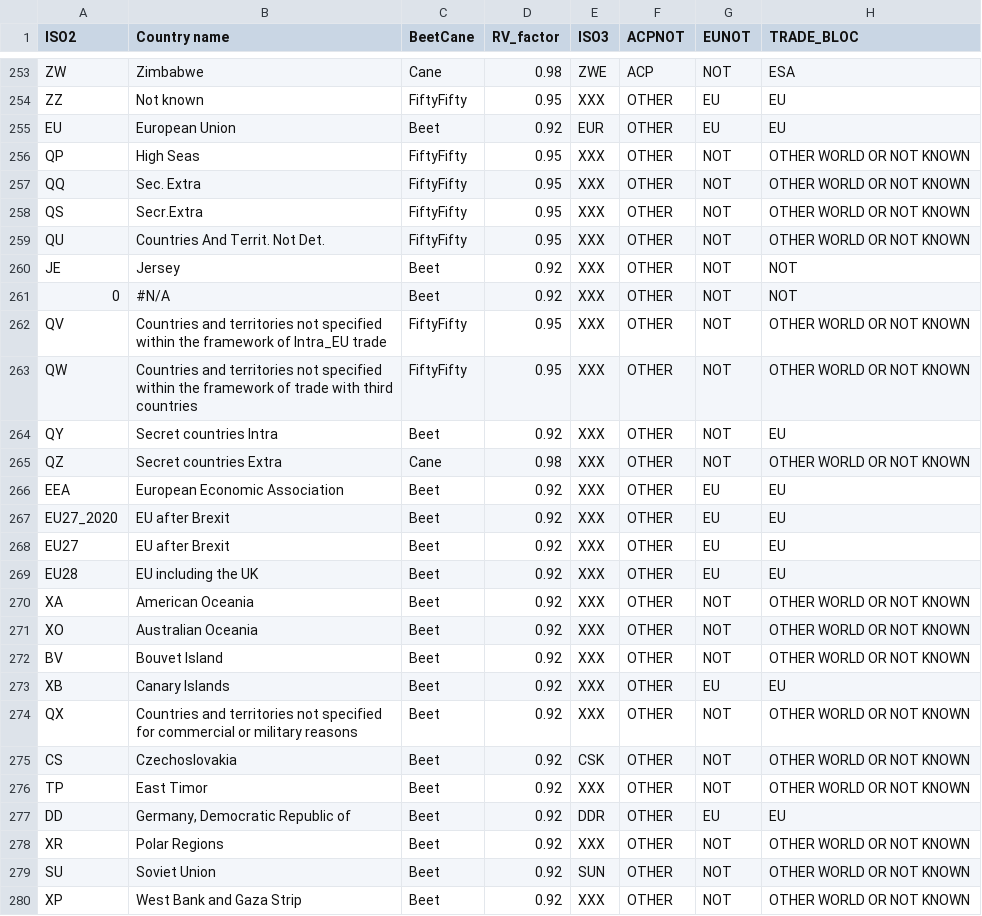
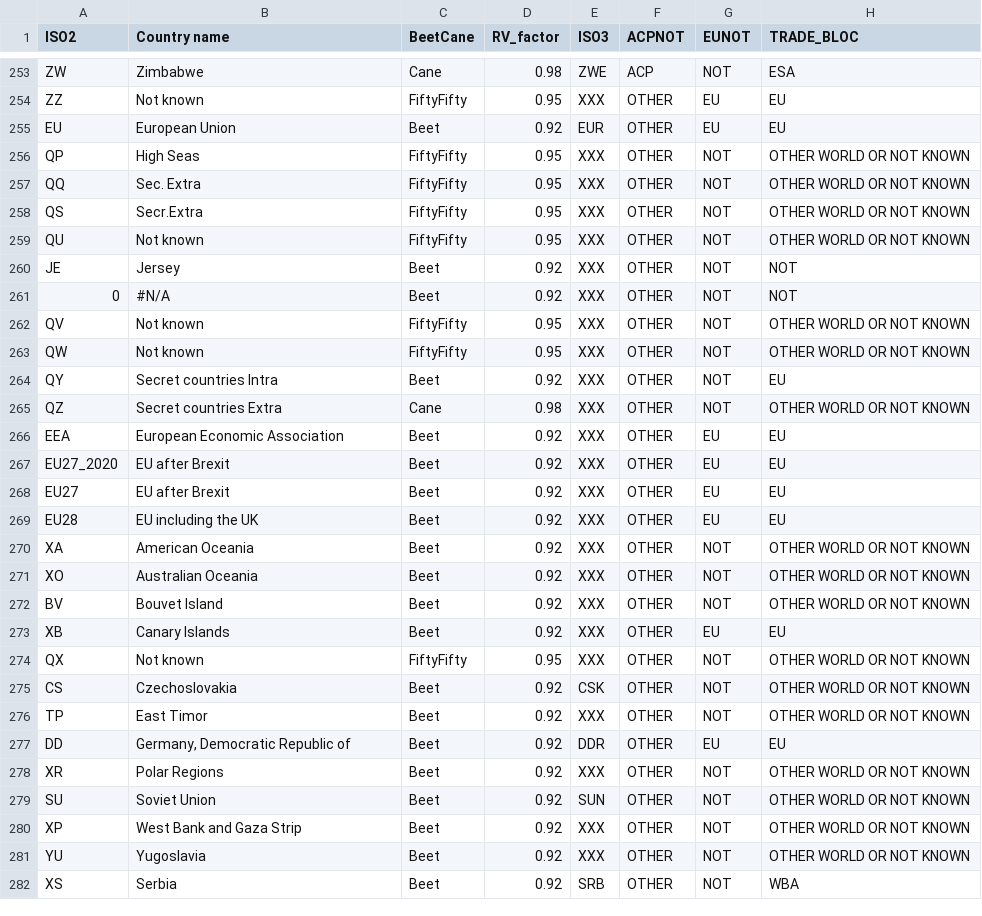
Before and after one commit to hoolio61/data, a CSV file: jules_biglist.csv, drawn as a sheet; only a part is shown, gaps mark what is left out; the shorter side is filled out with more unchanged rows; the diff names each change by its address in the sheet, - before the commit and + after, or states it on an @@ line.

Commit message:
Add files via upload

```diff
--- a/jules_biglist.csv
+++ b/jules_biglist.csv
-B259 (Country name): Countries And Territ. Not Det.
+B259 (Country name): Not known
-B262 (Country name): Countries and territories not specified within the framework of Intra_EU trade
+B262 (Country name): Not known
-B263 (Country name): Countries and territories not specified within the framework of trade with third countries
+B263 (Country name): Not known
-B274 (Country name): Countries and territories not specified for commercial or military reasons
+B274 (Country name): Not known
-C274 (BeetCane): Beet
+C274 (BeetCane): FiftyFifty
-D274 (RV_factor): 0.92
+D274 (RV_factor): 0.95
```
